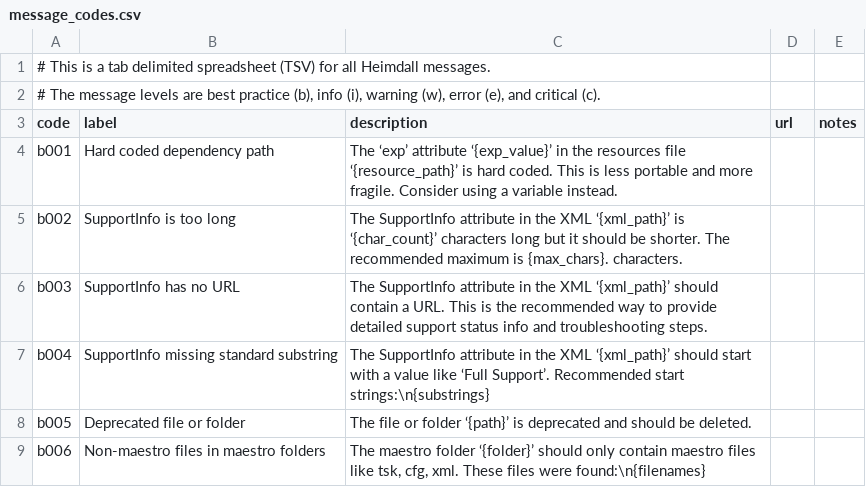
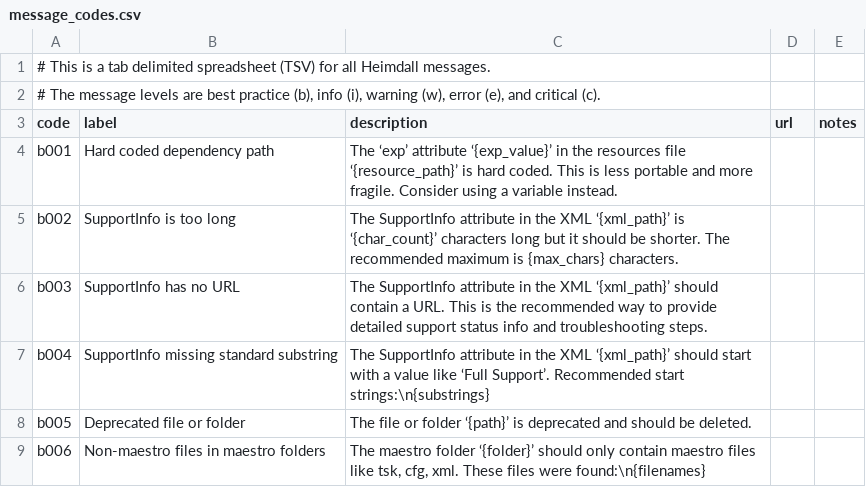
Before and after one commit to PhilippeCarphin/maestro, a CSV file: src/python3/csv/message_codes.csv, drawn as a sheet; only a part is shown; the diff covers the shown part only.

```diff
--- a/src/python3/csv/message_codes.csv
+++ b/src/python3/csv/message_codes.csv
@@ -4,3 +4,3 @@ code	label	description	url	notes
 b001	Hard coded dependency path	The ‘exp’ attribute ‘{exp_value}’ in the resources file ‘{resource_path}’ is hard coded. This is less portable and more fragile. Consider using a variable instead.		
-b002	SupportInfo is too long	The SupportInfo attribute in the XML ‘{xml_path}’ is ‘{char_count}’ characters long but it should be shorter. The recommended maximum is {max_chars}. characters.		
+b002	SupportInfo is too long	The SupportInfo attribute in the XML ‘{xml_path}’ is ‘{char_count}’ characters long but it should be shorter. The recommended maximum is {max_chars} characters.		
 b003	SupportInfo has no URL	The SupportInfo attribute in the XML ‘{xml_path}’ should contain a URL. This is the recommended way to provide detailed support status info and troubleshooting steps.		
```
Also changed, not shown: 4 edited cells elsewhere in this file, 1 other file.
